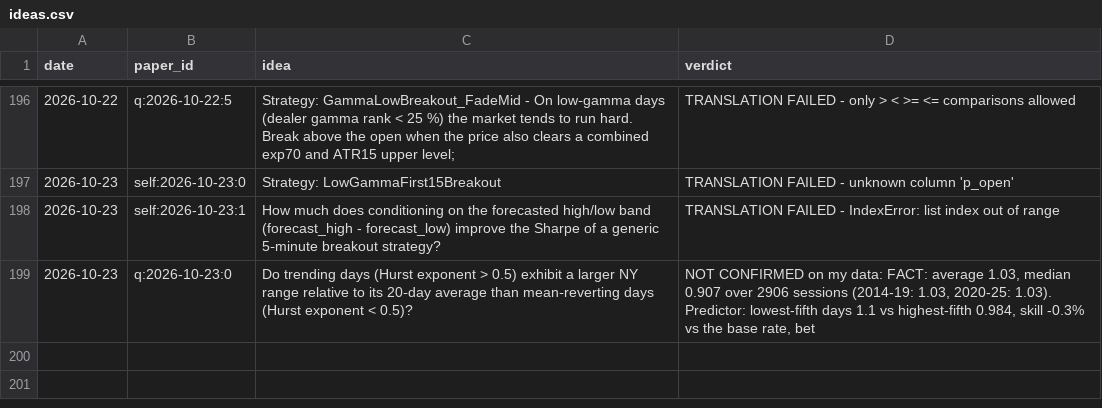
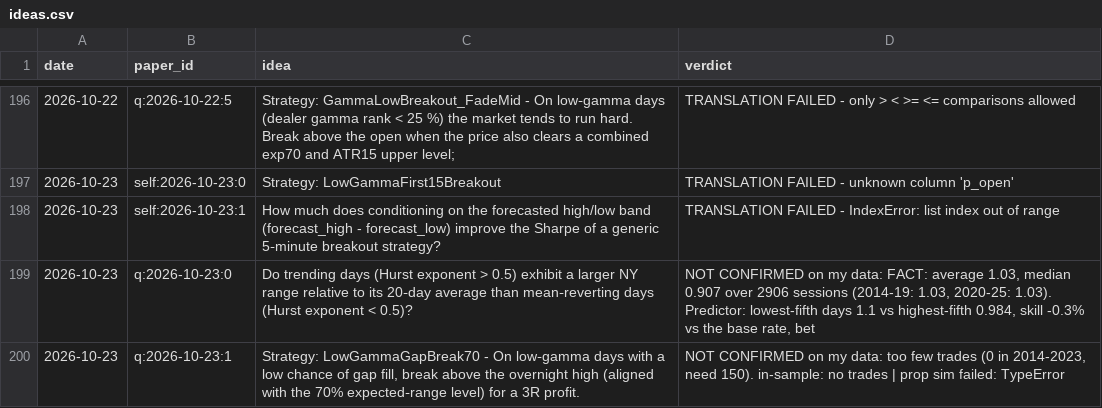
Before and after one commit to vannaflow1/nasdaq-bot, a CSV file: knowledge/ideas.csv, drawn as a sheet; only a part is shown, gaps mark what is left out; the diff names each change by its address in the sheet, - before the commit and + after, or states it on an @@ line.

```diff
--- a/knowledge/ideas.csv
+++ b/knowledge/ideas.csv
+row 200: 2026-10-23 | q:2026-10-23:1 | Strategy: LowGammaGapBreak70 - On low‑gamma days with a low chance of gap fill, break above the overnight high (aligned with the 70% expected‑range level) for a 3R profit. | NOT CONFIRMED on my data: too few trades (0 in 2014-2023, need 150). in-sample: no trades | prop sim failed: TypeError
```
Also changed, not shown: 9 other files.
